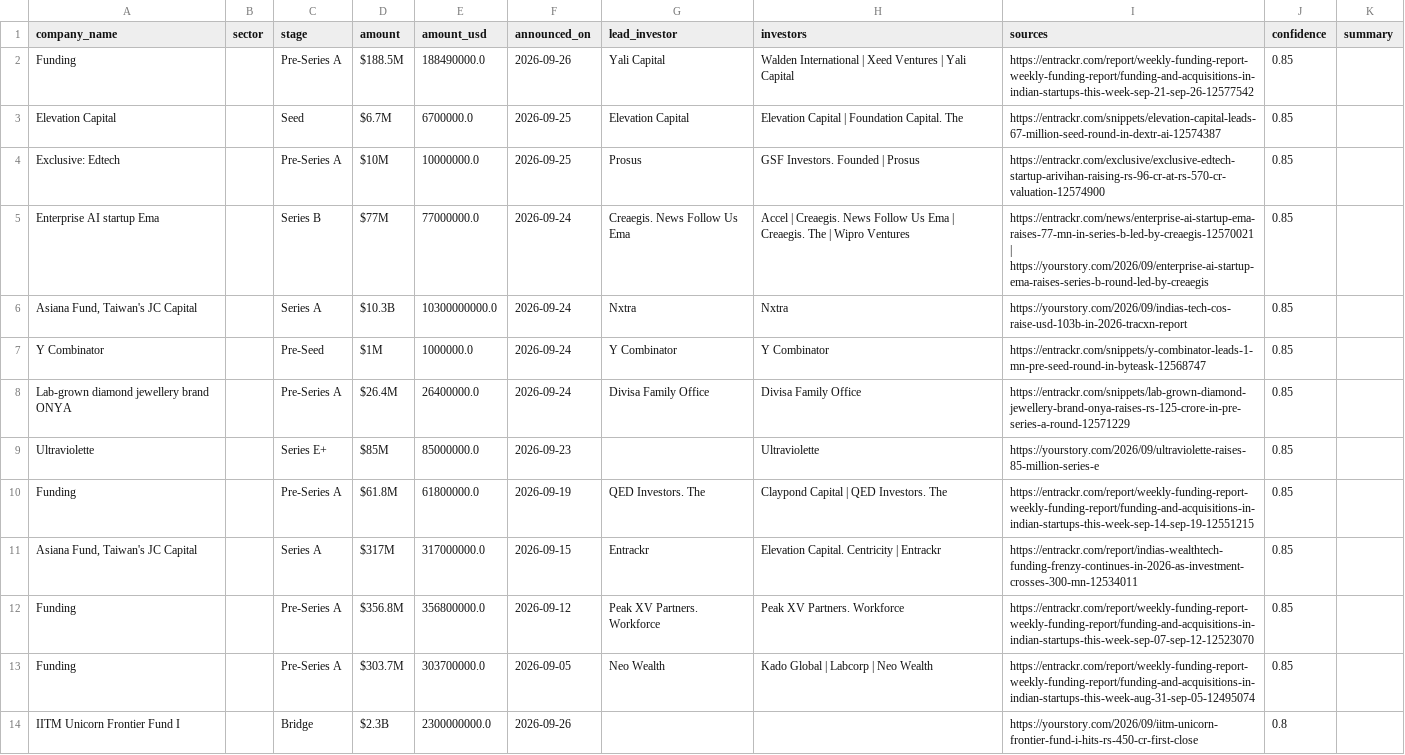
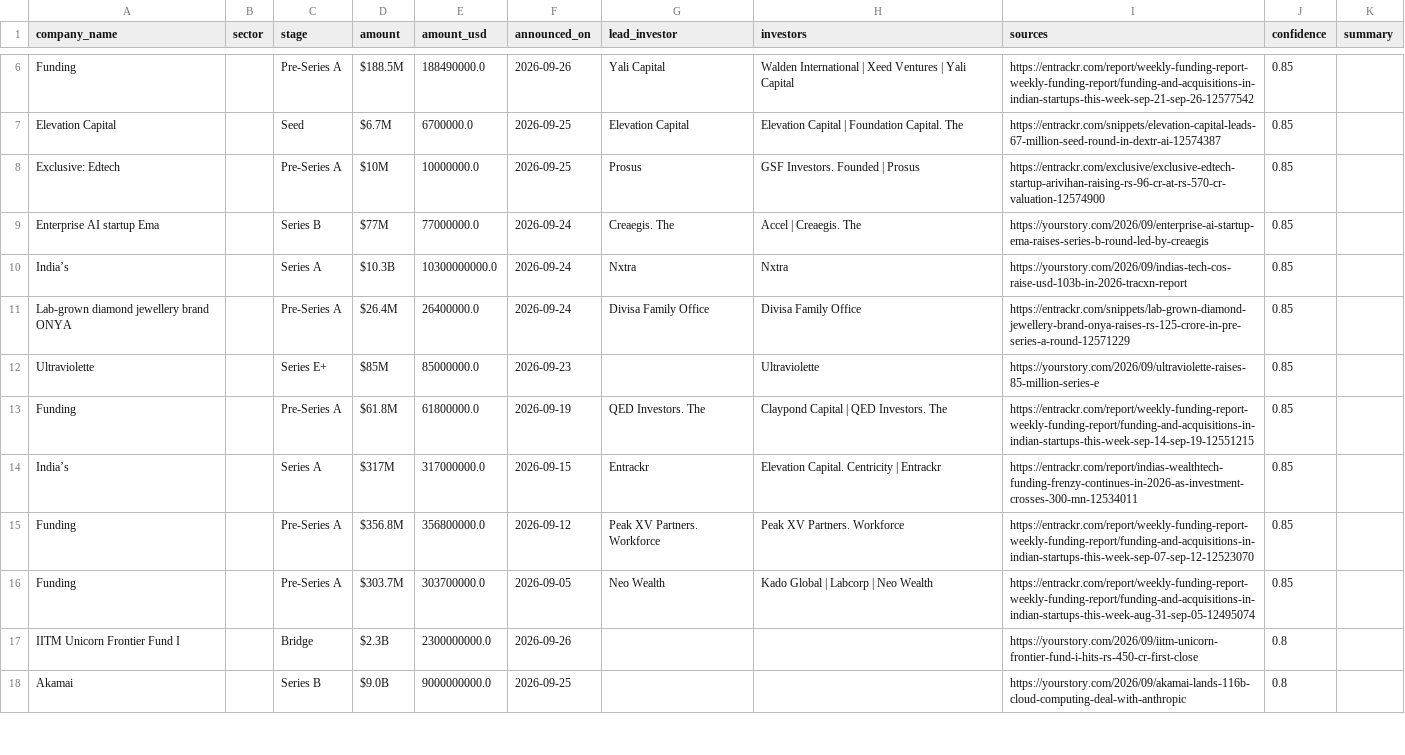
Before and after one commit to ryrk1020/indian-funding-pipeline, a CSV file: docs/rounds_latest.csv, drawn as a sheet; only a part is shown, gaps mark what is left out; the shorter side is filled out with more unchanged rows; the diff covers the shown part only.

```diff
--- a/docs/rounds_latest.csv
+++ b/docs/rounds_latest.csv
@@ -4,5 +8,4 @@ Elevation Capital,,Seed,$6.7M,6700000.0,2026-09-25,Elevation Capital,Elevation C
 Exclusive: Edtech,,Pre-Series A,$10M,10000000.0,2026-09-25,Prosus,GSF Investors. Founded | Prosus,https://entrackr.com/exclusive/exclusive-edtech-startup-arivihan-raising-rs-96-cr-at-rs-570-cr-valuation-12574900,0.85,
-Enterprise AI startup Ema,,Series B,$77M,77000000.0,2026-09-24,Creaegis. News Follow Us Ema,Accel | Creaegis. News Follow Us Ema | Creaegis. The | Wipro Ventures,https://entrackr.com/news/enterprise-ai-startup-ema-raises-77-mn-in-series-b-led-by-creaegis-12570021 | https://yourstory.com/2026/09/enterprise-ai-startup-ema-raises-series-b-round-led-by-creaegis,0.85,
-"Asiana Fund, Taiwan's JC Capital",,Series A,$10.3B,10300000000.0,2026-09-24,Nxtra,Nxtra,https://yourstory.com/2026/09/indias-tech-cos-raise-usd-103b-in-2026-tracxn-report,0.85,
-Y Combinator,,Pre-Seed,$1M,1000000.0,2026-09-24,Y Combinator,Y Combinator,https://entrackr.com/snippets/y-combinator-leads-1-mn-pre-seed-round-in-byteask-12568747,0.85,
+Enterprise AI startup Ema,,Series B,$77M,77000000.0,2026-09-24,Creaegis. The,Accel | Creaegis. The,https://yourstory.com/2026/09/enterprise-ai-startup-ema-raises-series-b-round-led-by-creaegis,0.85,
+India’s,,Series A,$10.3B,10300000000.0,2026-09-24,Nxtra,Nxtra,https://yourstory.com/2026/09/indias-tech-cos-raise-usd-103b-in-2026-tracxn-report,0.85,
 Lab-grown diamond jewellery brand ONYA,,Pre-Series A,$26.4M,26400000.0,2026-09-24,Divisa Family Office,Divisa Family Office,https://entrackr.com/snippets/lab-grown-diamond-jewellery-brand-onya-raises-rs-125-crore-in-pre-series-a-round-12571229,0.85,
@@ -10,3 +13,3 @@ Ultraviolette,,Series E+,$85M,85000000.0,2026-09-23,,Ultraviolette,https://yours
 Funding,,Pre-Series A,$61.8M,61800000.0,2026-09-19,QED Investors. The,Claypond Capital | QED Investors. The,https://entrackr.com/report/weekly-funding-report-weekly-funding-report/funding-and-acquisitions-in-indian-startups-this-week-sep-14-sep-19-12551215,0.85,
-"Asiana Fund, Taiwan's JC Capital",,Series A,$317M,317000000.0,2026-09-15,Entrackr,Elevation Capital. Centricity | Entrackr,https://entrackr.com/report/indias-wealthtech-funding-frenzy-continues-in-2026-as-investment-crosses-300-mn-12534011,0.85,
+India’s,,Series A,$317M,317000000.0,2026-09-15,Entrackr,Elevation Capital. Centricity | Entrackr,https://entrackr.com/report/indias-wealthtech-funding-frenzy-continues-in-2026-as-investment-crosses-300-mn-12534011,0.85,
 Funding,,Pre-Series A,$356.8M,356800000.0,2026-09-12,Peak XV Partners. Workforce,Peak XV Partners. Workforce,https://entrackr.com/report/weekly-funding-report-weekly-funding-report/funding-and-acquisitions-in-indian-startups-this-week-sep-07-sep-12-12523070,0.85,
```
Also changed, not shown: 5 added rows, 5 removed rows and 2 edited cells elsewhere in this file, exports/sample_rounds.csv, 3 other files.
